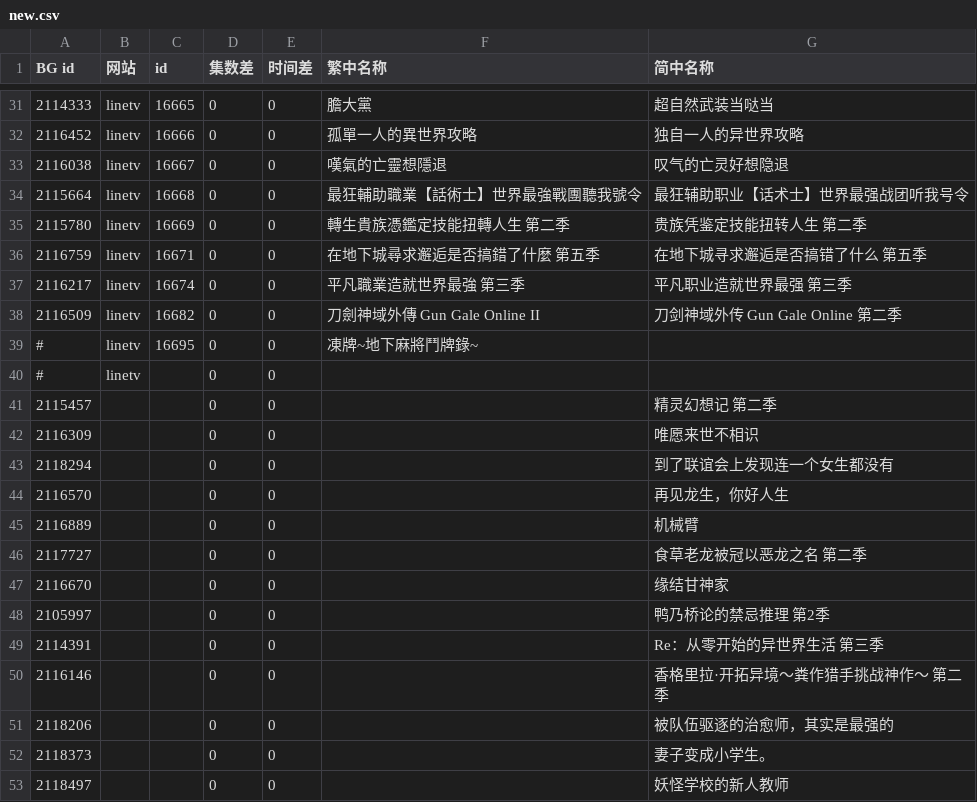
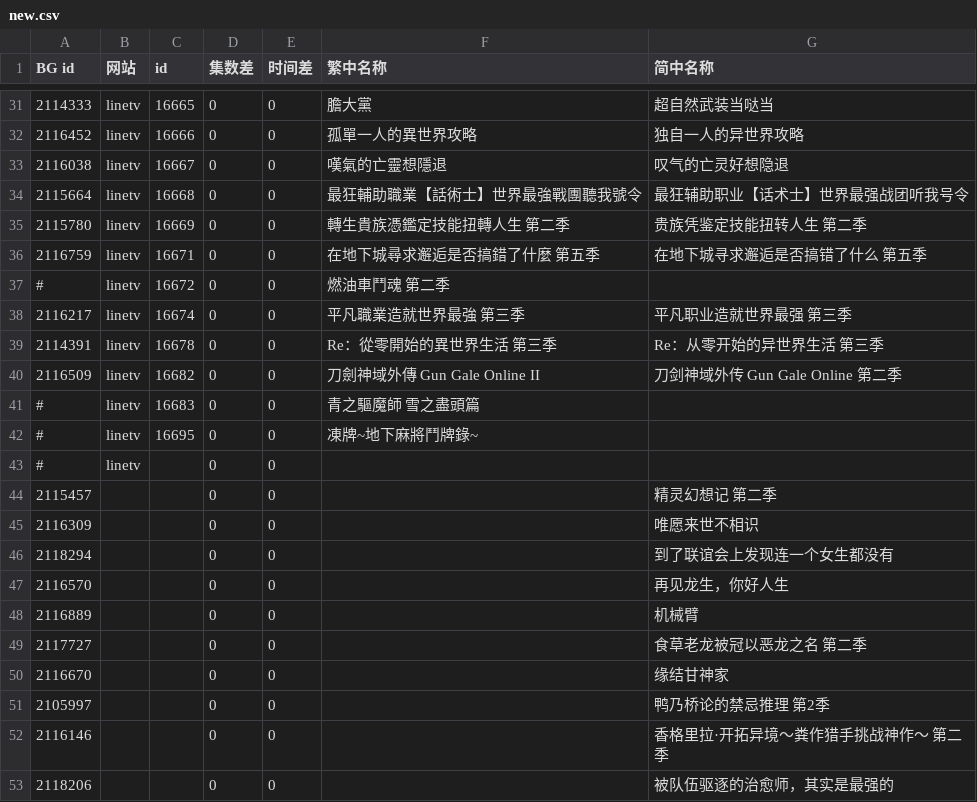
Before and after one commit to david082321/FurrySub, a CSV file: new.csv, drawn as a sheet; only a part is shown, gaps mark what is left out; the shorter side is filled out with more unchanged rows.

Commit message:
Update new.csv

```diff
--- a/new.csv
+++ b/new.csv
@@ -36,4 +36,7 @@ BG id,网站,id,集数差,时间差,繁中名称,简中名称
 2116759,linetv,16671,0,0,在地下城尋求邂逅是否搞錯了什麼 第五季,在地下城寻求邂逅是否搞错了什么 第五季
+#,linetv,16672,0,0,燃油車鬥魂 第二季,
 2116217,linetv,16674,0,0,平凡職業造就世界最強 第三季,平凡职业造就世界最强 第三季
+2114391,linetv,16678,0,0,Re：從零開始的異世界生活 第三季,Re：从零开始的异世界生活 第三季
 2116509,linetv,16682,0,0,刀劍神域外傳 Gun Gale Online II,刀剑神域外传 Gun Gale Online 第二季
+#,linetv,16683,0,0,青之驅魔師 雪之盡頭篇,
 #,linetv,16695,0,0,凍牌~地下麻將鬥牌錄~,
@@ -48,3 +51,2 @@ BG id,网站,id,集数差,时间差,繁中名称,简中名称
 2105997,,,0,0,,鸭乃桥论的禁忌推理 第2季
-2114391,,,0,0,,Re：从零开始的异世界生活 第三季
 2116146,,,0,0,,香格里拉·开拓异境～粪作猎手挑战神作～ 第二季
```
